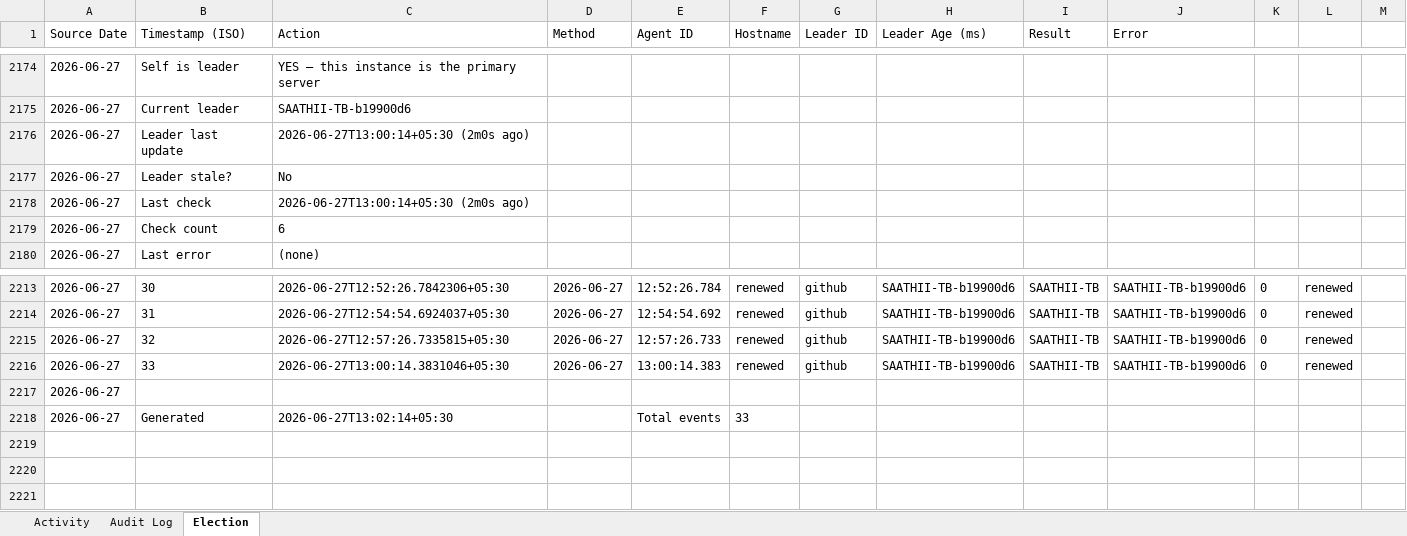
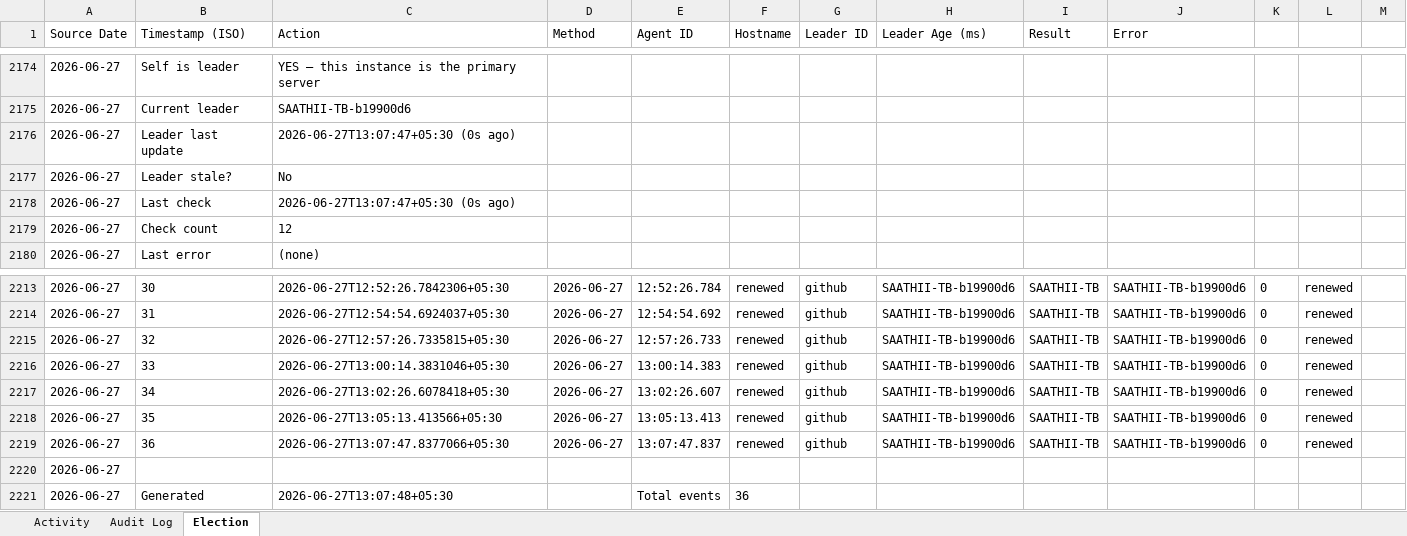
Before and after one commit to puniteswra-spec/PU, an Excel workbook: punmonitor-compiled-report.xlsx, sheet Election, drawn as a sheet; only a part is shown, gaps mark what is left out; values as stored, in another font and other column widths than the file's, no borders; addresses are those after the commit; the diff names each change by its address in the sheet, - before the commit and + after, or states it on an @@ line.

Commit message:
compiled report 2026-06-27: 36 election events, 3 audit entries

```diff
--- a/punmonitor-compiled-report.xlsx (sheet Election)
+++ b/punmonitor-compiled-report.xlsx (sheet Election)
-C2176 (Action): 2026-06-27T13:00:14+05:30 (2m0s ago)
+C2176 (Action): 2026-06-27T13:07:47+05:30 (0s ago)
-C2178 (Action): 2026-06-27T13:00:14+05:30 (2m0s ago)
+C2178 (Action): 2026-06-27T13:07:47+05:30 (0s ago)
-C2179 (Action): 6
+C2179 (Action): 12
+row 2217: 2026-06-27 | 34 | 2026-06-27T13:02:26.6078418+05:30 | 2026-06-27 | 13:02:26.607 | renewed | github | SAATHII-TB-b19900d6 | SAATHII-TB | SAATHII-TB-b19900d6 | 0 | renewed
+row 2218: 2026-06-27 | 35 | 2026-06-27T13:05:13.413566+05:30 | 2026-06-27 | 13:05:13.413 | renewed | github | SAATHII-TB-b19900d6 | SAATHII-TB | SAATHII-TB-b19900d6 | 0 | renewed
+row 2219: 2026-06-27 | 36 | 2026-06-27T13:07:47.8377066+05:30 | 2026-06-27 | 13:07:47.837 | renewed | github | SAATHII-TB-b19900d6 | SAATHII-TB | SAATHII-TB-b19900d6 | 0 | renewed
-C2221 (Action): 2026-06-27T13:02:14+05:30
+C2221 (Action): 2026-06-27T13:07:48+05:30
-F2221 (Hostname): 33
+F2221 (Hostname): 36
```
Also changed, not shown: sheet Activity.
